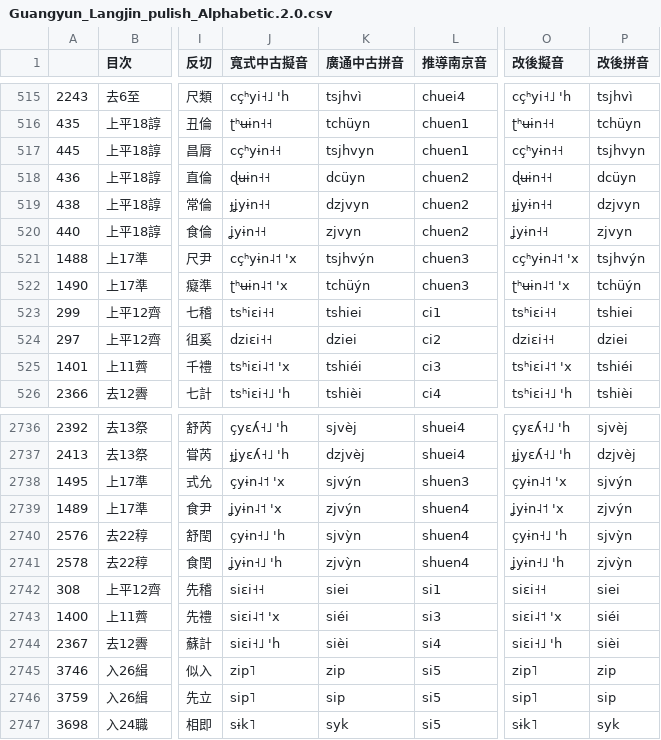
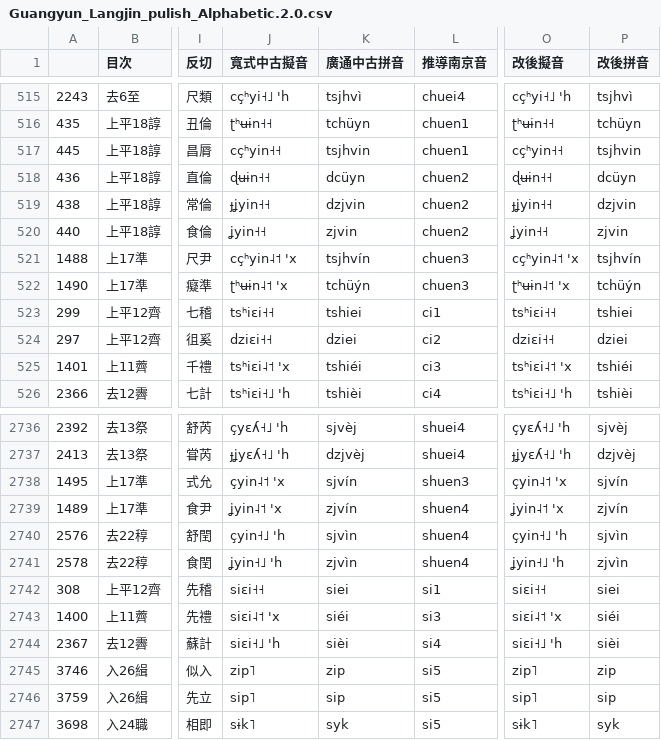
Before and after one commit to uliloewi/lang2jin1, a CSV file: Guangyun_Langjin_pulish_Alphabetic.2.0.csv, drawn as a sheet; only a part is shown, gaps mark what is left out; the diff covers the shown part only; the diff names each change by its address in the sheet, - before the commit and + after, or states it on an @@ line.

```diff
--- a/Guangyun_Langjin_pulish_Alphabetic.2.0.csv
+++ b/Guangyun_Langjin_pulish_Alphabetic.2.0.csv
-J517 (寬式中古擬音): cçʰyɨn˧˧
+J517 (寬式中古擬音): cçʰyin˧˧
-K517 (廣通中古拼音): tsjhvyn
+K517 (廣通中古拼音): tsjhvin
-O517 (改後擬音): cçʰyɨn˧˧
+O517 (改後擬音): cçʰyin˧˧
-P517 (改後拼音): tsjhvyn
+P517 (改後拼音): tsjhvin
-J519 (寬式中古擬音): ɟʝyɨn˧˧
+J519 (寬式中古擬音): ɟʝyin˧˧
-K519 (廣通中古拼音): dzjvyn
+K519 (廣通中古拼音): dzjvin
-O519 (改後擬音): ɟʝyɨn˧˧
+O519 (改後擬音): ɟʝyin˧˧
-P519 (改後拼音): dzjvyn
+P519 (改後拼音): dzjvin
-J520 (寬式中古擬音): ʝyɨn˧˧
+J520 (寬式中古擬音): ʝyin˧˧
-K520 (廣通中古拼音): zjvyn
+K520 (廣通中古拼音): zjvin
-O520 (改後擬音): ʝyɨn˧˧
+O520 (改後擬音): ʝyin˧˧
-P520 (改後拼音): zjvyn
+P520 (改後拼音): zjvin
-J521 (寬式中古擬音): cçʰyɨn˨˦ 'x
+J521 (寬式中古擬音): cçʰyin˨˦ 'x
-K521 (廣通中古拼音): tsjhvýn
+K521 (廣通中古拼音): tsjhvín
-O521 (改後擬音): cçʰyɨn˨˦ 'x
+O521 (改後擬音): cçʰyin˨˦ 'x
-P521 (改後拼音): tsjhvýn
+P521 (改後拼音): tsjhvín
-J2738 (寬式中古擬音): çyɨn˨˦ 'x
+J2738 (寬式中古擬音): çyin˨˦ 'x
-K2738 (廣通中古拼音): sjvýn
+K2738 (廣通中古拼音): sjvín
-O2738 (改後擬音): çyɨn˨˦ 'x
+O2738 (改後擬音): çyin˨˦ 'x
-P2738 (改後拼音): sjvýn
+P2738 (改後拼音): sjvín
-J2739 (寬式中古擬音): ʝyɨn˨˦ 'x
+J2739 (寬式中古擬音): ʝyin˨˦ 'x
-K2739 (廣通中古拼音): zjvýn
+K2739 (廣通中古拼音): zjvín
-O2739 (改後擬音): ʝyɨn˨˦ 'x
+O2739 (改後擬音): ʝyin˨˦ 'x
-P2739 (改後拼音): zjvýn
+P2739 (改後拼音): zjvín
-J2740 (寬式中古擬音): çyɨn˧˩ 'h
+J2740 (寬式中古擬音): çyin˧˩ 'h
-K2740 (廣通中古拼音): sjvỳn
+K2740 (廣通中古拼音): sjvìn
-O2740 (改後擬音): çyɨn˧˩ 'h
+O2740 (改後擬音): çyin˧˩ 'h
-P2740 (改後拼音): sjvỳn
+P2740 (改後拼音): sjvìn
-J2741 (寬式中古擬音): ʝyɨn˧˩ 'h
+J2741 (寬式中古擬音): ʝyin˧˩ 'h
-K2741 (廣通中古拼音): zjvỳn
+K2741 (廣通中古拼音): zjvìn
-O2741 (改後擬音): ʝyɨn˧˩ 'h
+O2741 (改後擬音): ʝyin˧˩ 'h
-P2741 (改後拼音): zjvỳn
+P2741 (改後拼音): zjvìn
```
Also changed, not shown: 134 edited cells elsewhere in this file.
